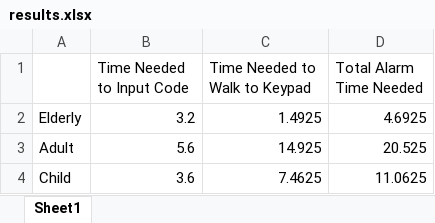
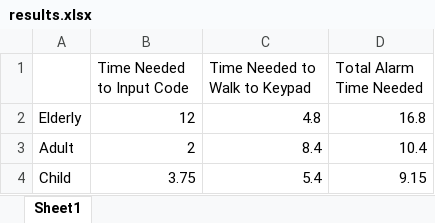
Before and after one commit to keatoncable/PLC-Lab, an Excel workbook: results.xlsx, sheet Sheet1, drawn as a sheet; values as stored, in another font and other column widths than the file's, no borders; the diff names each change by its address in the sheet, - before the commit and + after, or states it on an @@ line.

```diff
--- a/results.xlsx (sheet Sheet1)
+++ b/results.xlsx (sheet Sheet1)
-B2 (Time Needed to Input Code): 3.2
+B2 (Time Needed to Input Code): 12
-C2 (Time Needed to Walk to Keypad): 1.4925
+C2 (Time Needed to Walk to Keypad): 4.8
-D2 (Total Alarm Time Needed): 4.6925
+D2 (Total Alarm Time Needed): 16.8
-B3 (Time Needed to Input Code): 5.6
+B3 (Time Needed to Input Code): 2
-C3 (Time Needed to Walk to Keypad): 14.925
+C3 (Time Needed to Walk to Keypad): 8.4
-D3 (Total Alarm Time Needed): 20.525
+D3 (Total Alarm Time Needed): 10.4
-B4 (Time Needed to Input Code): 3.6
+B4 (Time Needed to Input Code): 3.75
-C4 (Time Needed to Walk to Keypad): 7.4625
+C4 (Time Needed to Walk to Keypad): 5.4
-D4 (Total Alarm Time Needed): 11.0625
+D4 (Total Alarm Time Needed): 9.15
```
Also changed, not shown: intervals.xlsx, numneeded.xlsx, 2 other files.
